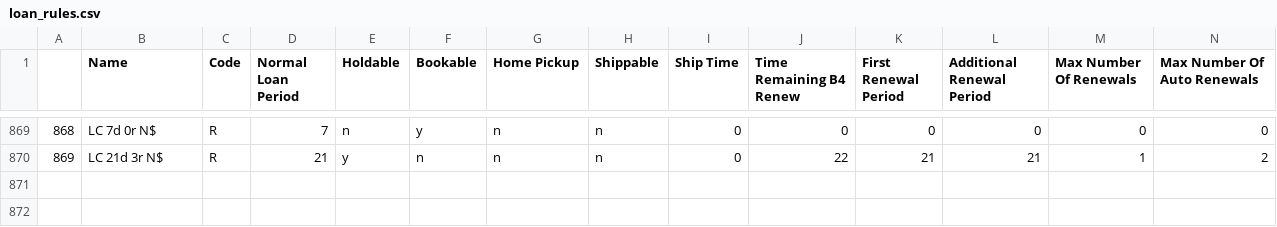
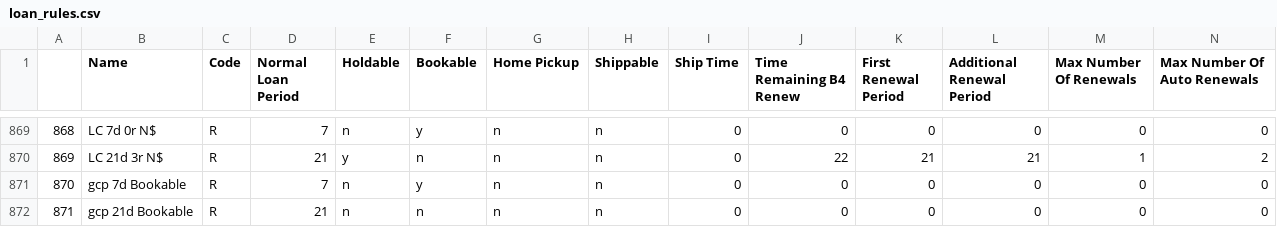
Before and after one commit to MarmotLibraryNetwork/sierraloanrules, a CSV file: loan_rules.csv, drawn as a sheet; only a part is shown, gaps mark what is left out; rows hold the shown columns only; the diff names each change by its address in the sheet, - before the commit and + after, or states it on an @@ line.

Commit message:
Added materials booking for items at Garfield

```diff
--- a/loan_rules.csv
+++ b/loan_rules.csv
+row 871: 870 | gcp 7d Bookable | R | 7 | n | y | n | n | 0 | 0 | 0 | 0 | 0 | 0
+row 872: 871 | gcp 21d Bookable | R | 21 | n | n | n | n | 0 | 0 | 0 | 0 | 0 | 0
```
Also changed, not shown: lrdt.csv.
